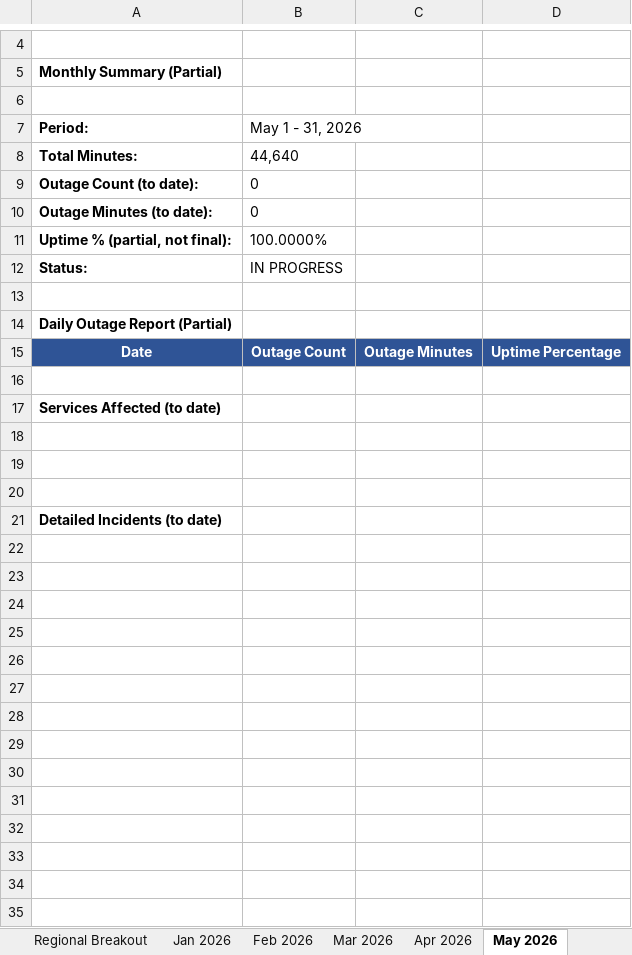
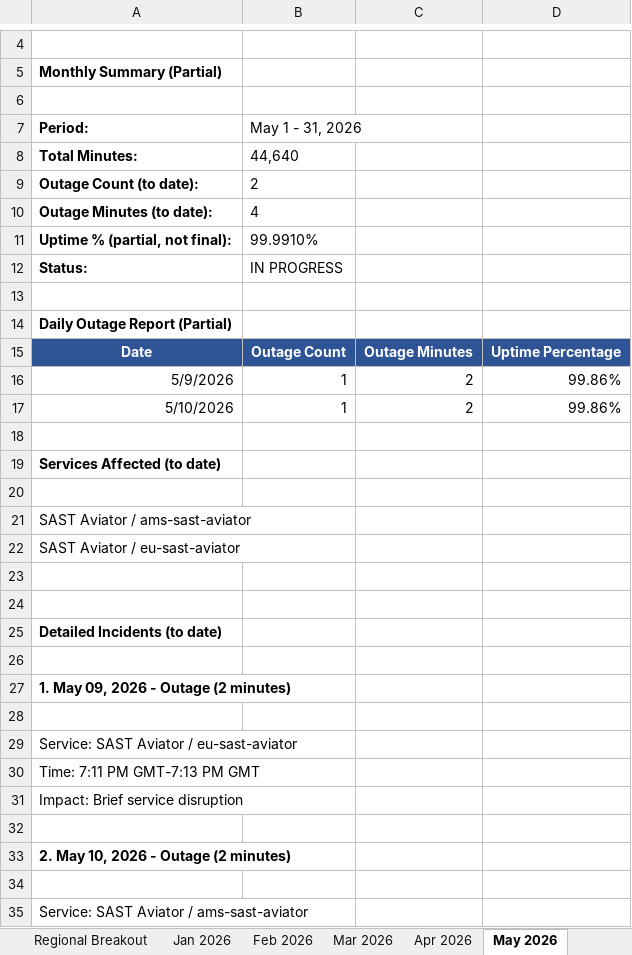
Before and after one commit to cjbonner1/fod-uptime-reports, an Excel workbook: FoD_Uptime_Report_2026.xlsx, sheet May 2026, drawn as a sheet; only a part is shown, gaps mark what is left out; values as stored, in another font and other column widths than the file's, no borders; the diff covers the shown part only; the diff names each change by its address in the sheet, - before the commit and + after, or states it on an @@ line.

```diff
--- a/FoD_Uptime_Report_2026.xlsx (sheet May 2026)
+++ b/FoD_Uptime_Report_2026.xlsx (sheet May 2026)
-B9 (May 1 - 31, 2026): 0
+B9 (May 1 - 31, 2026): 2
-B10 (May 1 - 31, 2026): 0
+B10 (May 1 - 31, 2026): 4
-B11 (May 1 - 31, 2026): 100.0000%
+B11 (May 1 - 31, 2026): 99.9910%
+row 16: 5/9/2026 | 1 | 2 | 99.86%
+row 17: 5/10/2026 | 1 | 2 | 99.86%
+row 21: SAST Aviator / ams-sast-aviator
+row 22: SAST Aviator / eu-sast-aviator
+row 26: (empty)
+row 27: 1. May 09, 2026 - Outage (2 minutes)
+row 28: (empty)
+row 29: Service: SAST Aviator / eu-sast-aviator
+row 30: Time: 7:11 PM GMT-7:13 PM GMT
+row 31: Impact: Brief service disruption
+row 32: (empty)
+row 33: 2. May 10, 2026 - Outage (2 minutes)
+row 34: (empty)
+row 35: Service: SAST Aviator / ams-sast-aviator
```
Also changed, not shown: 2 added rows and 1 edited cell elsewhere in this sheet, sheet 2026 Incident Data, sheet 2026 Executive Summary, sheet Regional Breakout, sheet Notes & Methodology, 1 other file.
